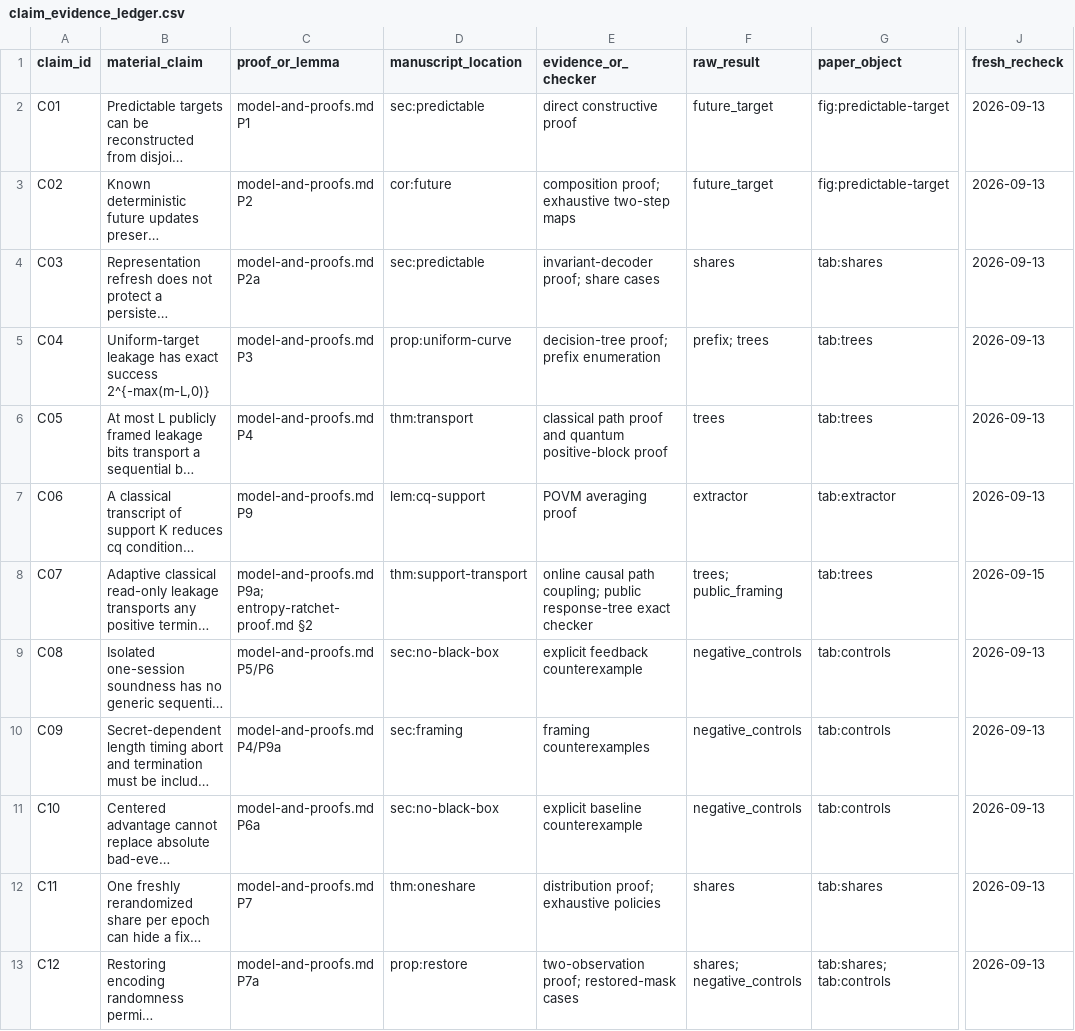
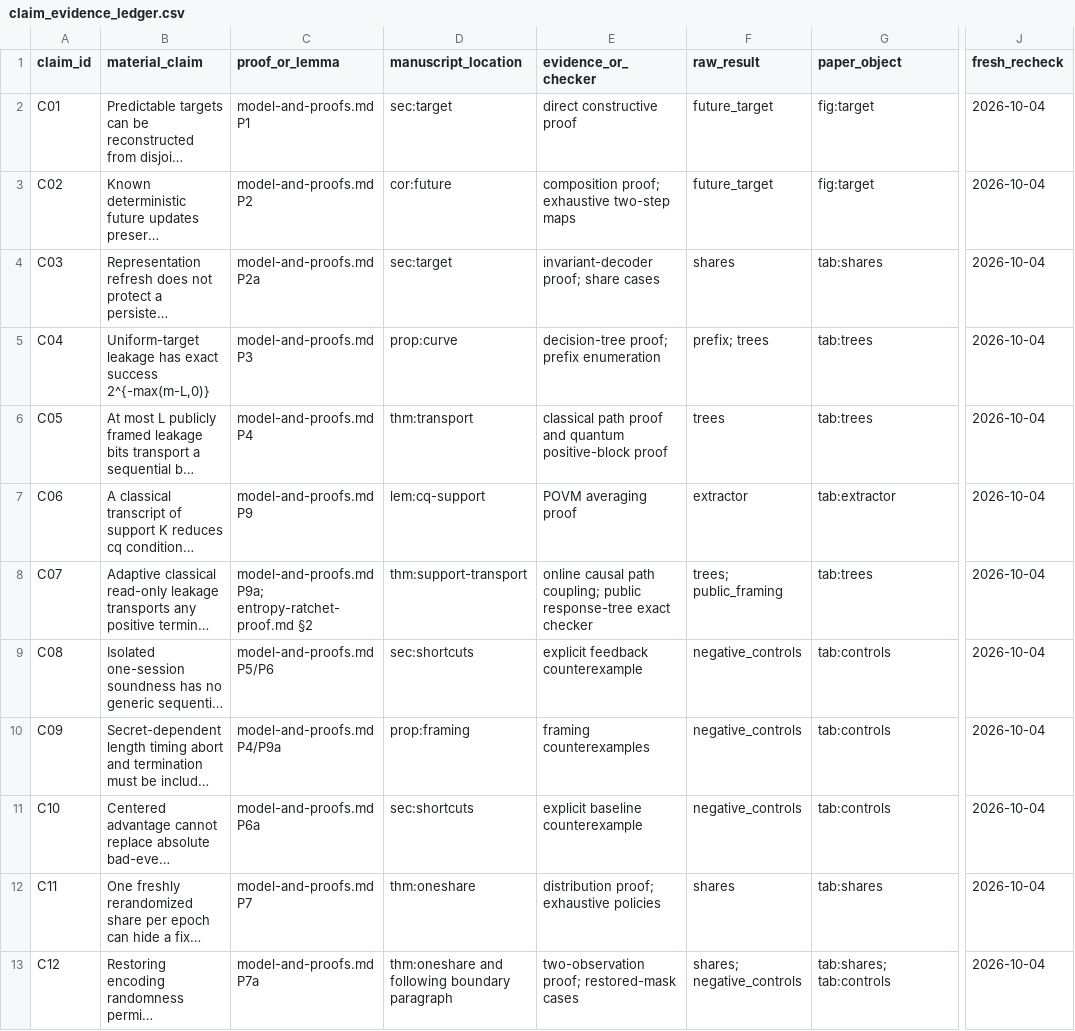
Before and after one commit to Haoyi-Zhang/EntropyRatchet, a CSV file: claim_evidence_ledger.csv, drawn as a sheet; only a part is shown, gaps mark what is left out; long unchanged cells end in …; the diff covers the shown part only; the diff names each change by its address in the sheet, - before the commit and + after, or states it on an @@ line.

```diff
--- a/claim_evidence_ledger.csv
+++ b/claim_evidence_ledger.csv
-D2 (manuscript_location): sec:predictable
+D2 (manuscript_location): sec:target
-G2:G3 (paper_object): fig:predictable-target
+G2:G3 (paper_object): fig:target
-J2:J7 (fresh_recheck): 2026-09-13
+J2:J7 (fresh_recheck): 2026-10-04
-D4 (manuscript_location): sec:predictable
+D4 (manuscript_location): sec:target
-D5 (manuscript_location): prop:uniform-curve
+D5 (manuscript_location): prop:curve
-J8 (fresh_recheck): 2026-09-15
+J8 (fresh_recheck): 2026-10-04
-D9 (manuscript_location): sec:no-black-box
+D9 (manuscript_location): sec:shortcuts
-J9:J13 (fresh_recheck): 2026-09-13
+J9:J13 (fresh_recheck): 2026-10-04
-D10 (manuscript_location): sec:framing
+D10 (manuscript_location): prop:framing
-D11 (manuscript_location): sec:no-black-box
+D11 (manuscript_location): sec:shortcuts
-D13 (manuscript_location): prop:restore
+D13 (manuscript_location): thm:oneshare and following boundary paragraph
```
Also changed, not shown: 2 added rows and 70 edited cells elsewhere in this file, external_resources.csv, inputs/bibliography_registry.csv, 50 other files.
